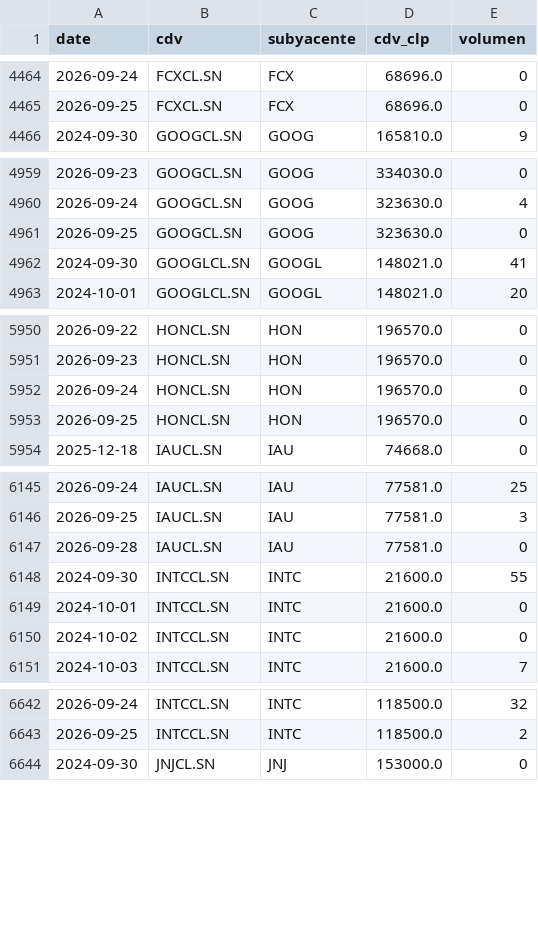
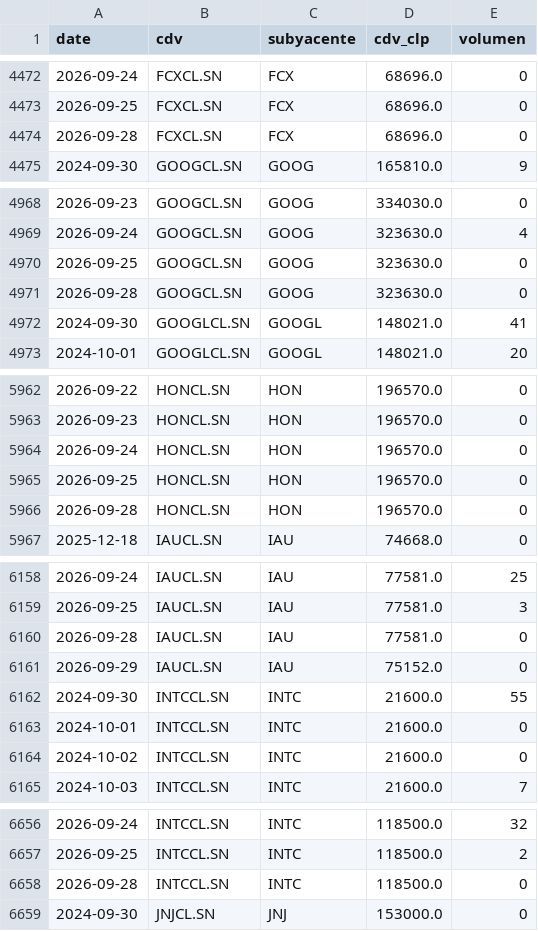
Before and after one commit to rodrigoaguirrediaz6644/alphadata-beta, a CSV file: data/cdv_precios.csv, drawn as a sheet; only a part is shown, gaps mark what is left out; the diff covers the shown part only; the diff names each change by its address in the sheet, - before the commit and + after, or states it on an @@ line.

```diff
--- a/data/cdv_precios.csv
+++ b/data/cdv_precios.csv
+row 4474: 2026-09-28 | FCXCL.SN | FCX | 68696.0 | 0
+row 4971: 2026-09-28 | GOOGCL.SN | GOOG | 323630.0 | 0
+row 5966: 2026-09-28 | HONCL.SN | HON | 196570.0 | 0
+row 6161: 2026-09-29 | IAUCL.SN | IAU | 75152.0 | 0
+row 6658: 2026-09-28 | INTCCL.SN | INTC | 118500.0 | 0
```
Also changed, not shown: 27 added rows elsewhere in this file, 2 other files.
